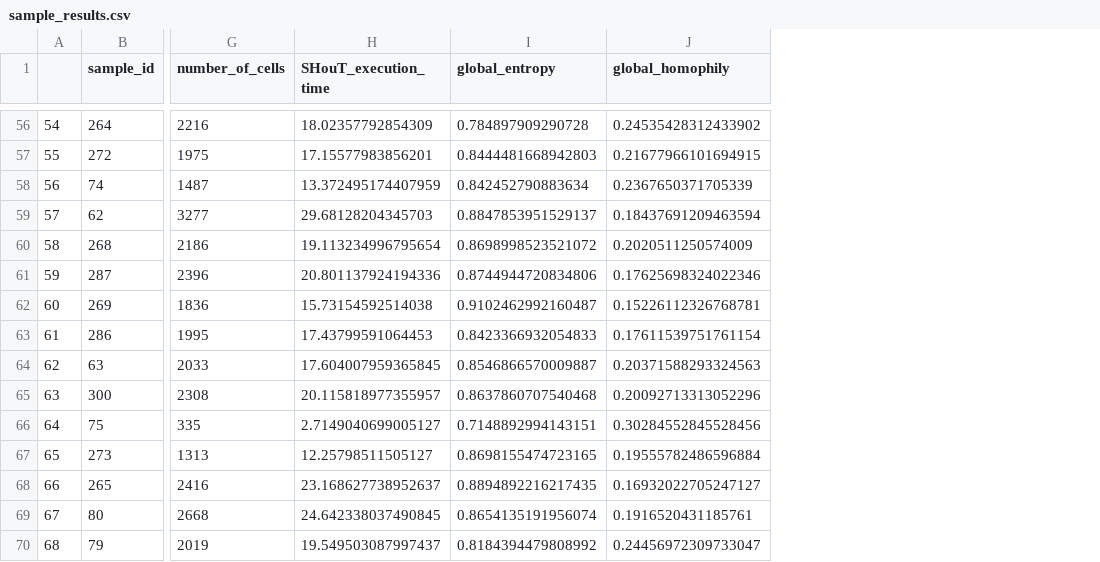
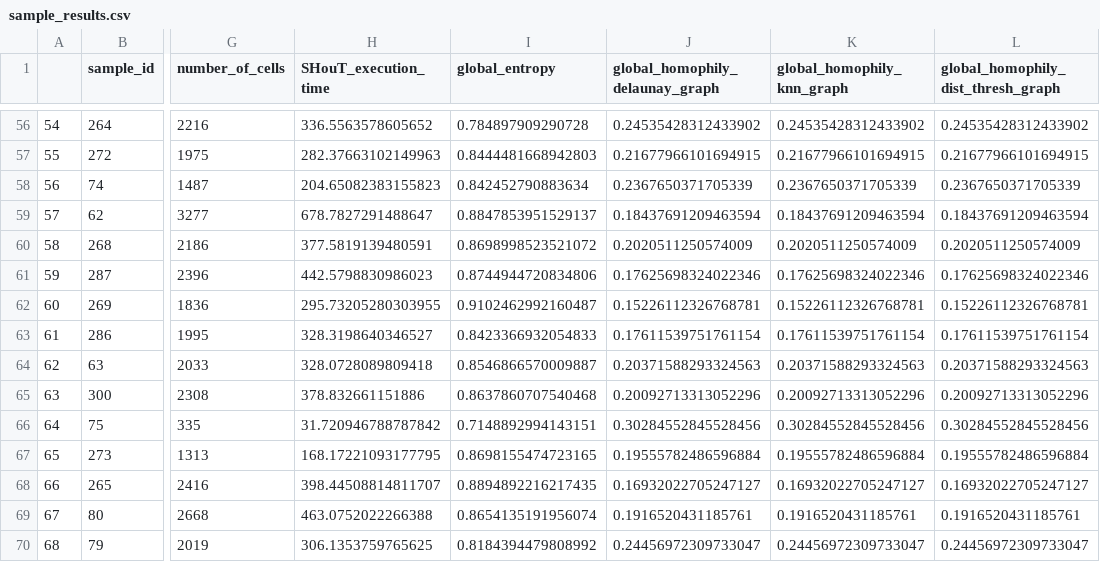
Before and after one commit to bionetslab/ctcl_case_study, a CSV file: results/sample_results.csv, drawn as a sheet; only a part is shown, gaps mark what is left out; the diff covers the shown part only; the diff names each change by its address in the sheet, - before the commit and + after, or states it on an @@ line.

```diff
--- a/results/sample_results.csv
+++ b/results/sample_results.csv
+column K (global_homophily_knn_graph), rows 56-70: 0.24535428312433902 | 0.21677966101694915 | 0.2367650371705339 | 0.18437691209463594 | 0.2020511250574009 | 0.17625698324022346 | 0.15226112326768781 | 0.17611539751761154 | 0.20371588293324563 | 0.20092713313052296 | 0.30284552845528456 | 0.19555782486596884 | 0.16932022705247127 | 0.1916520431185761 | 0.24456972309733047
+column L, row 1: global_homophily_dist_thresh_graph; rows 56-70: 0.24535428312433902 | 0.21677966101694915 | 0.2367650371705339 | 0.18437691209463594 | 0.2020511250574009 | 0.17625698324022346 | 0.15226112326768781 | 0.17611539751761154 | 0.20371588293324563 | 0.20092713313052296 | 0.30284552845528456 | 0.19555782486596884 | 0.16932022705247127 | 0.1916520431185761 | 0.24456972309733047
-J1: global_homophily
+J1: global_homophily_delaunay_graph
-H56 (SHouT_execution_time): 18.02357792854309
+H56 (SHouT_execution_time): 336.5563578605652
-H57 (SHouT_execution_time): 17.15577983856201
+H57 (SHouT_execution_time): 282.37663102149963
-H58 (SHouT_execution_time): 13.372495174407959
+H58 (SHouT_execution_time): 204.65082383155823
-H59 (SHouT_execution_time): 29.68128204345703
+H59 (SHouT_execution_time): 678.7827291488647
-H60 (SHouT_execution_time): 19.113234996795654
+H60 (SHouT_execution_time): 377.5819139480591
-H61 (SHouT_execution_time): 20.801137924194336
+H61 (SHouT_execution_time): 442.5798830986023
-H62 (SHouT_execution_time): 15.73154592514038
+H62 (SHouT_execution_time): 295.73205280303955
-H63 (SHouT_execution_time): 17.43799591064453
+H63 (SHouT_execution_time): 328.3198640346527
-H64 (SHouT_execution_time): 17.604007959365845
+H64 (SHouT_execution_time): 328.0728089809418
-H65 (SHouT_execution_time): 20.115818977355957
+H65 (SHouT_execution_time): 378.832661151886
-H66 (SHouT_execution_time): 2.7149040699005127
+H66 (SHouT_execution_time): 31.720946788787842
-H67 (SHouT_execution_time): 12.25798511505127
+H67 (SHouT_execution_time): 168.17221093177795
-H68 (SHouT_execution_time): 23.168627738952637
+H68 (SHouT_execution_time): 398.44508814811707
-H69 (SHouT_execution_time): 24.642338037490845
+H69 (SHouT_execution_time): 463.0752022266388
-H70 (SHouT_execution_time): 19.549503087997437
+H70 (SHouT_execution_time): 306.1353759765625
```
Also changed, not shown: 54 edited cells elsewhere in this file.
